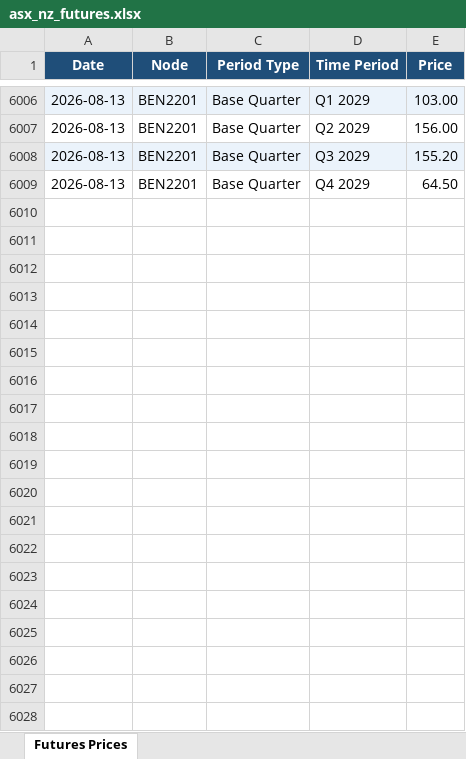
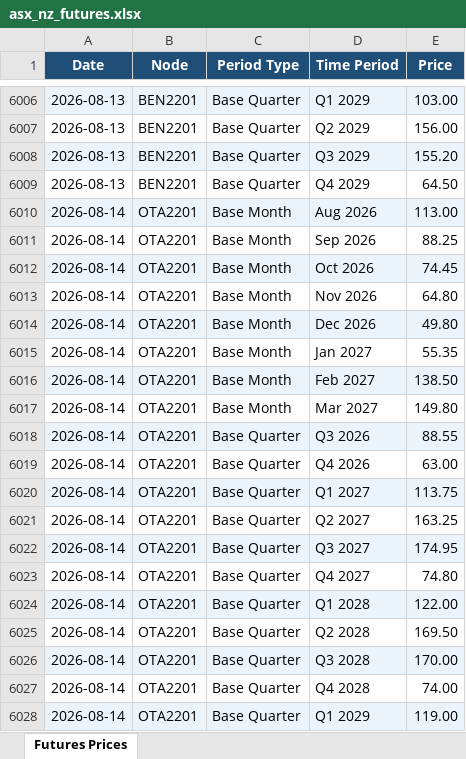
Before and after one commit to fraserstrategicsolutions/asx-nz-futures, an Excel workbook: asx_nz_futures.xlsx, sheet Futures Prices, drawn as a sheet; only a part is shown, gaps mark what is left out; values as stored, in another font and other column widths than the file's, no borders; the diff covers the shown part only; the diff names each change by its address in the sheet, - before the commit and + after, or states it on an @@ line.

```diff
--- a/asx_nz_futures.xlsx (sheet Futures Prices)
+++ b/asx_nz_futures.xlsx (sheet Futures Prices)
+row 6010: 2026-08-14 | OTA2201 | Base Month | Aug 2026 | 113.00
+row 6011: 2026-08-14 | OTA2201 | Base Month | Sep 2026 | 88.25
+row 6012: 2026-08-14 | OTA2201 | Base Month | Oct 2026 | 74.45
+row 6013: 2026-08-14 | OTA2201 | Base Month | Nov 2026 | 64.80
+row 6014: 2026-08-14 | OTA2201 | Base Month | Dec 2026 | 49.80
+row 6015: 2026-08-14 | OTA2201 | Base Month | Jan 2027 | 55.35
+row 6016: 2026-08-14 | OTA2201 | Base Month | Feb 2027 | 138.50
+row 6017: 2026-08-14 | OTA2201 | Base Month | Mar 2027 | 149.80
+row 6018: 2026-08-14 | OTA2201 | Base Quarter | Q3 2026 | 88.55
+row 6019: 2026-08-14 | OTA2201 | Base Quarter | Q4 2026 | 63.00
+row 6020: 2026-08-14 | OTA2201 | Base Quarter | Q1 2027 | 113.75
+row 6021: 2026-08-14 | OTA2201 | Base Quarter | Q2 2027 | 163.25
+row 6022: 2026-08-14 | OTA2201 | Base Quarter | Q3 2027 | 174.95
+row 6023: 2026-08-14 | OTA2201 | Base Quarter | Q4 2027 | 74.80
+row 6024: 2026-08-14 | OTA2201 | Base Quarter | Q1 2028 | 122.00
+row 6025: 2026-08-14 | OTA2201 | Base Quarter | Q2 2028 | 169.50
+row 6026: 2026-08-14 | OTA2201 | Base Quarter | Q3 2028 | 170.00
+row 6027: 2026-08-14 | OTA2201 | Base Quarter | Q4 2028 | 74.00
+row 6028: 2026-08-14 | OTA2201 | Base Quarter | Q1 2029 | 119.00
```
Also changed, not shown: 25 added rows elsewhere in this sheet.
